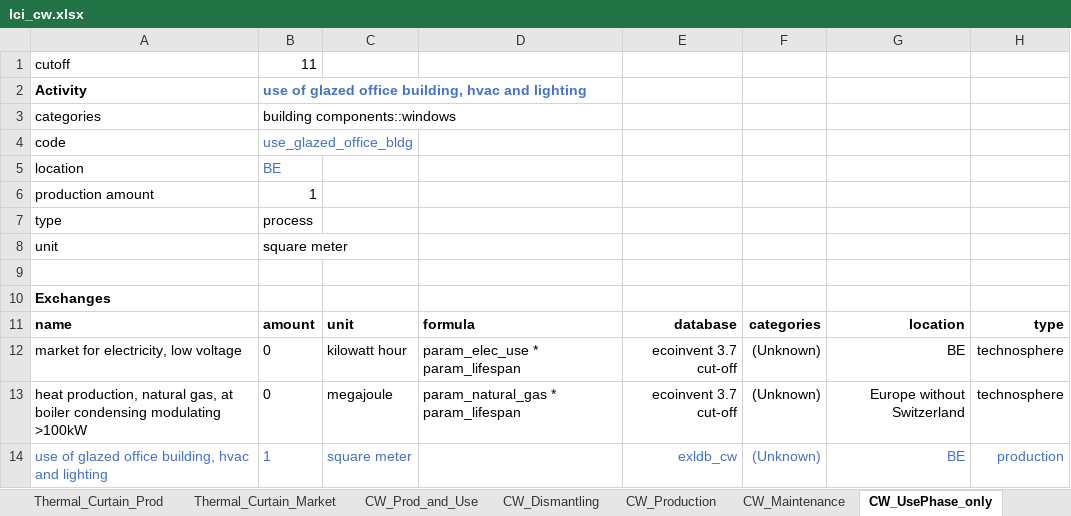
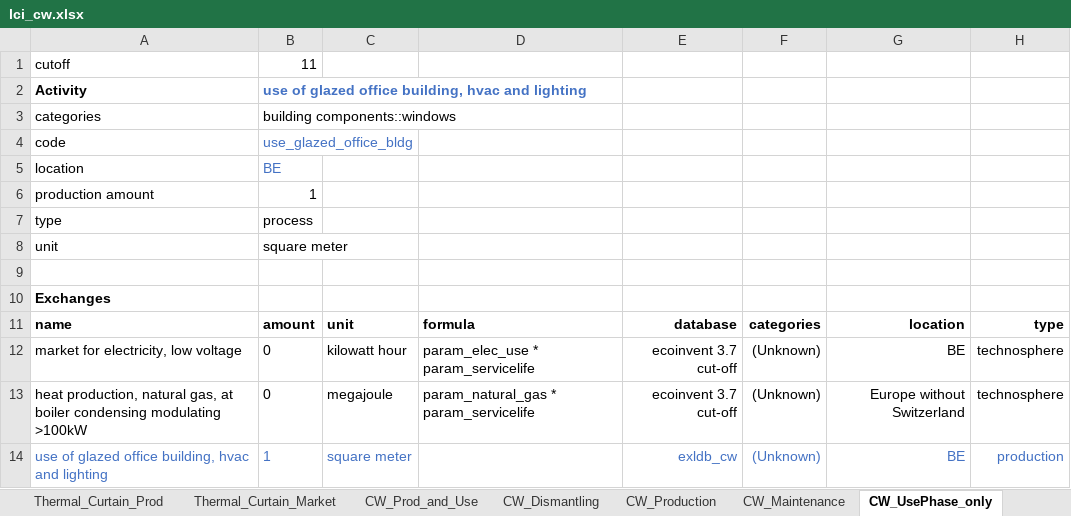
Before and after one commit to JeanSouv/LCA_IGUs, an Excel workbook: files/lci_cw.xlsx, sheet CW_UsePhase_only, drawn as a sheet; only a part is shown; values as stored, in another font and other column widths than the file's, no borders; the diff names each change by its address in the sheet, - before the commit and + after, or states it on an @@ line.

```diff
--- a/files/lci_cw.xlsx (sheet CW_UsePhase_only)
+++ b/files/lci_cw.xlsx (sheet CW_UsePhase_only)
-D12: param_elec_use * param_lifespan
+D12: param_elec_use * param_servicelife
-D13: param_natural_gas * param_lifespan
+D13: param_natural_gas * param_servicelife
```
Also changed, not shown: sheet Frame_DG_Low_Prod, sheet CW_Prod_and_Use, 2 other files.
